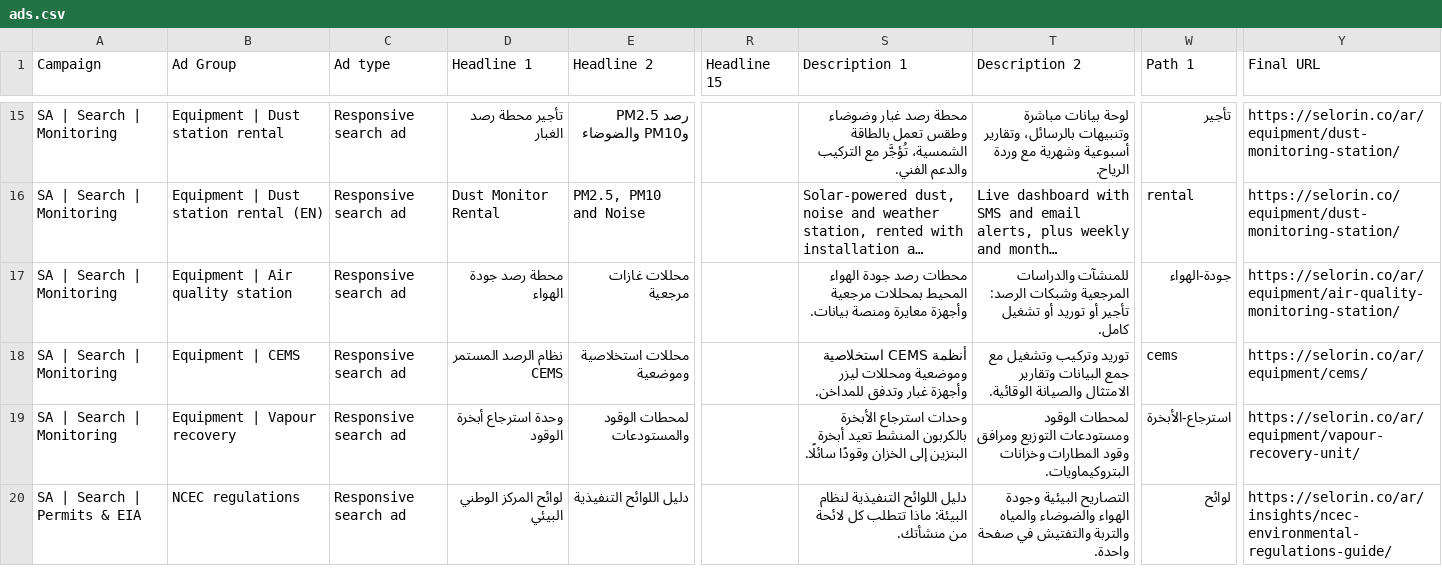
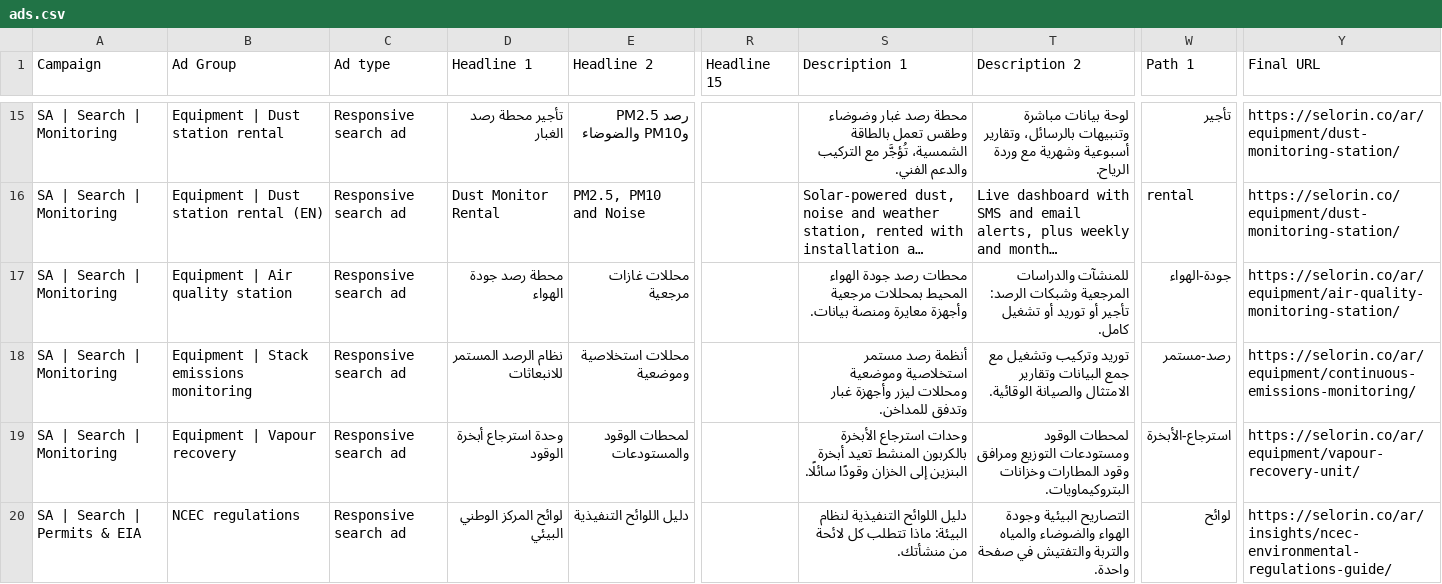
Before and after one commit to ibrahim41636/ibrahim41636, a CSV file: docs/google-ads/ads.csv, drawn as a sheet; only a part is shown, gaps mark what is left out; long unchanged cells end in …; the diff names each change by its address in the sheet, - before the commit and + after, or states it on an @@ line.

```diff
--- a/docs/google-ads/ads.csv
+++ b/docs/google-ads/ads.csv
-B18 (Ad Group): Equipment | CEMS
+B18 (Ad Group): Equipment | Stack emissions monitoring
-D18 (Headline 1): نظام الرصد المستمر CEMS
+D18 (Headline 1): نظام الرصد المستمر للانبعاثات
-S18 (Description 1): أنظمة CEMS استخلاصية وموضعية…
+S18 (Description 1): أنظمة رصد مستمر استخلاصية وموضعية…
-W18 (Path 1): cems
+W18 (Path 1): رصد-مستمر
-Y18 (Final URL): https://selorin.co/ar/equipment/cems/
+Y18 (Final URL): https://selorin.co/ar/equipment/continuous-emissions-monitoring/
```
Also changed, not shown: docs/google-ads/keywords.csv, docs/page-inventory.csv, 31 other files.
